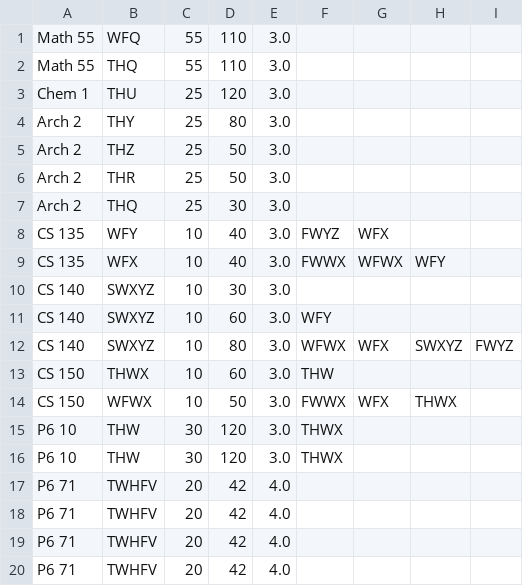
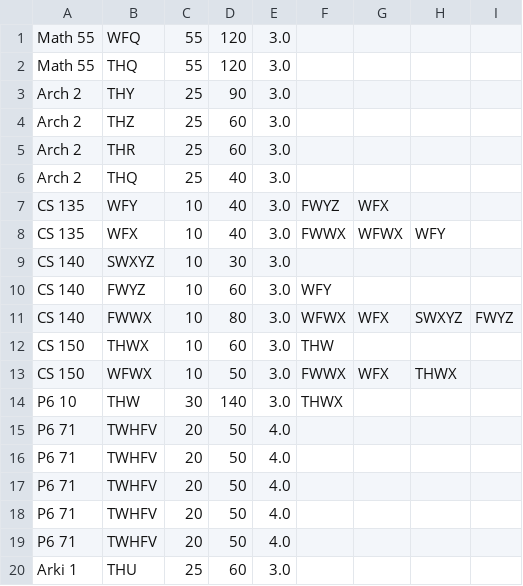
Before and after one commit to DarkPotatoKing/crs-simulation-2, a CSV file: yr2sem2r1.csv, drawn as a sheet.

Commit message:
final 1st preenlistment 2nd sem

```diff
--- a/yr2sem2r1.csv
+++ b/yr2sem2r1.csv
@@ -1,8 +1,7 @@
-Math 55, WFQ, 55, 110, 3.0
-Math 55, THQ, 55, 110, 3.0
-Chem 1, THU, 25, 120, 3.0
-Arch 2, THY, 25, 80, 3.0
-Arch 2, THZ, 25, 50, 3.0
-Arch 2, THR, 25, 50, 3.0
-Arch 2, THQ, 25, 30, 3.0
+Math 55, WFQ, 55, 120, 3.0
+Math 55, THQ, 55, 120, 3.0
+Arch 2, THY, 25, 90, 3.0
+Arch 2, THZ, 25, 60, 3.0
+Arch 2, THR, 25, 60, 3.0
+Arch 2, THQ, 25, 40, 3.0
 CS 135, WFY, 10, 40, 3.0, FWYZ, WFX
@@ -10,11 +9,12 @@ CS 135, WFX, 10, 40, 3.0, FWWX, WFWX, WFY
 CS 140, SWXYZ, 10, 30, 3.0
-CS 140, SWXYZ, 10, 60, 3.0, WFY
-CS 140, SWXYZ, 10, 80, 3.0, WFWX, WFX, SWXYZ, FWYZ
+CS 140, FWYZ, 10, 60, 3.0, WFY
+CS 140, FWWX, 10, 80, 3.0, WFWX, WFX, SWXYZ, FWYZ
 CS 150, THWX, 10, 60, 3.0, THW
 CS 150, WFWX, 10, 50, 3.0, FWWX, WFX, THWX
-P6 10, THW, 30, 120, 3.0, THWX
-P6 10, THW, 30, 120, 3.0, THWX
-P6 71, TWHFV, 20, 42, 4.0
-P6 71, TWHFV, 20, 42, 4.0
-P6 71, TWHFV, 20, 42, 4.0
-P6 71, TWHFV, 20, 42, 4.0
+P6 10, THW, 30, 140, 3.0, THWX
+P6 71, TWHFV, 20, 50, 4.0
+P6 71, TWHFV, 20, 50, 4.0
+P6 71, TWHFV, 20, 50, 4.0
+P6 71, TWHFV, 20, 50, 4.0
+P6 71, TWHFV, 20, 50, 4.0
+Arki 1, THU, 25, 60, 3.0
```
